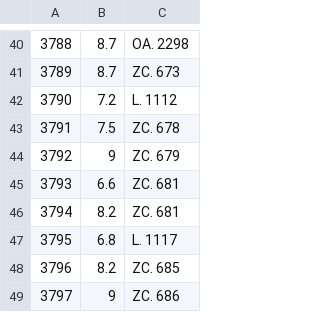
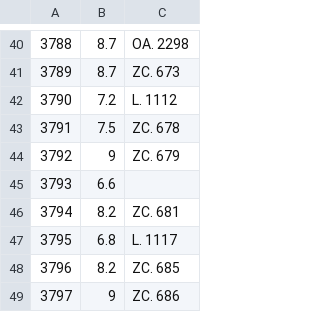
Before and after one commit to aureus123/catalogs, a CSV file: scans/rnao14_page76.csv, drawn as a sheet; only a part is shown, gaps mark what is left out.

```diff
--- a/scans/rnao14_page76.csv
+++ b/scans/rnao14_page76.csv
@@ -44,3 +44,3 @@
 3792, 9, ZC. 679
-3793, 6.6, ZC. 681
+3793, 6.6,
 3794, 8.2, ZC. 681
```
Also changed, not shown: results/cross/cross_zc_cd.csv, results/cross/cross_zc_cpd.csv, 14 other files.
